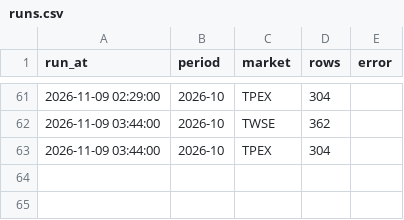
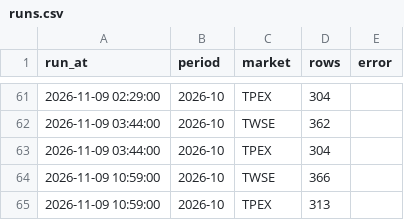
Before and after one commit to tongxiaooppo-boop/tw-hold, a CSV file: data/revenue_mops/runs.csv, drawn as a sheet; only a part is shown, gaps mark what is left out.

```diff
--- a/data/revenue_mops/runs.csv
+++ b/data/revenue_mops/runs.csv
@@ -63 +63,3 @@ run_at,period,market,rows,error
 2026-11-09 03:44:00,2026-10,TPEX,304,
+2026-11-09 10:59:00,2026-10,TWSE,366,
+2026-11-09 10:59:00,2026-10,TPEX,313,
```
Also changed, not shown: 2 other files.
